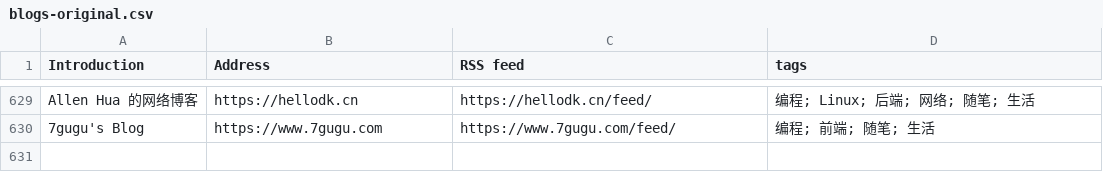
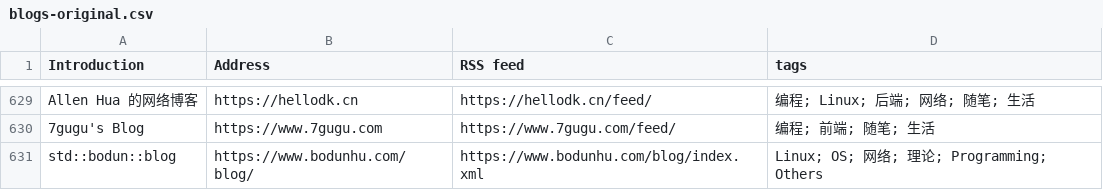
Before and after one commit to yzqzss/chinese-independent-blogs, a CSV file: blogs-original.csv, drawn as a sheet; only a part is shown, gaps mark what is left out; the diff names each change by its address in the sheet, - before the commit and + after, or states it on an @@ line.

Commit message:
std::bodun::blog, https://www.bodunhu.com/blog/, https://www.bodunhu.com/blog/index.xml, Linux; OS; 网络; 理论; Programming; Others

```diff
--- a/blogs-original.csv
+++ b/blogs-original.csv
+row 631: std::bodun::blog | https://www.bodunhu.com/blog/ | https://www.bodunhu.com/blog/index.xml | Linux; OS; 网络; 理论; Programming; Others
```
